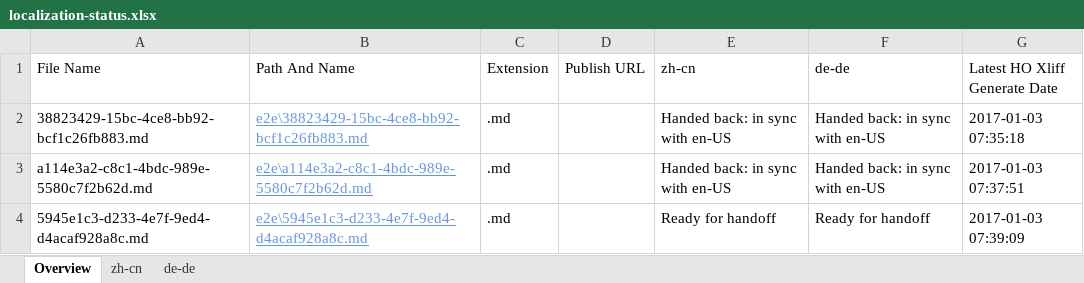
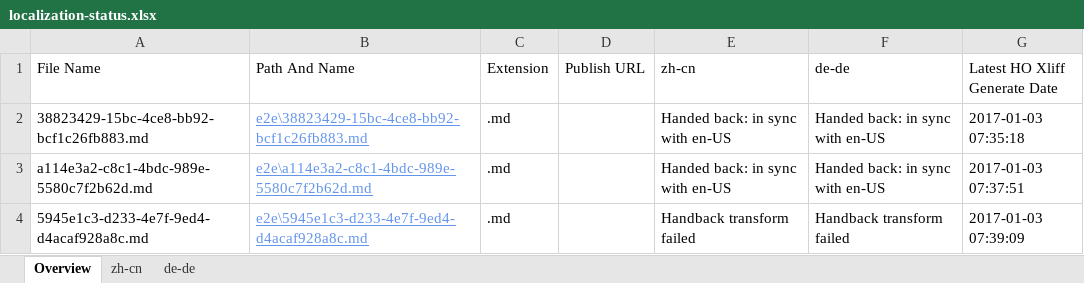
Before and after one commit to OpenLocalizationTestOrg/ol-test1-handback, an Excel workbook: ol-handback/OpenLocalizationTestOrg/ol-test1/ci/localization-status.xlsx, sheet Overview, drawn as a sheet; values as stored, in another font and other column widths than the file's, no borders; table styles not drawn; the diff names each change by its address in the sheet, - before the commit and + after, or states it on an @@ line.

Commit message:
Generate Report for Handback

```diff
--- a/ol-handback/OpenLocalizationTestOrg/ol-test1/ci/localization-status.xlsx (sheet Overview)
+++ b/ol-handback/OpenLocalizationTestOrg/ol-test1/ci/localization-status.xlsx (sheet Overview)
-E4 (zh-cn): Ready for handoff
+E4 (zh-cn): Handback transform failed
-F4 (de-de): Ready for handoff
+F4 (de-de): Handback transform failed
```
Also changed, not shown: sheet zh-cn, sheet de-de, 1 other file.
